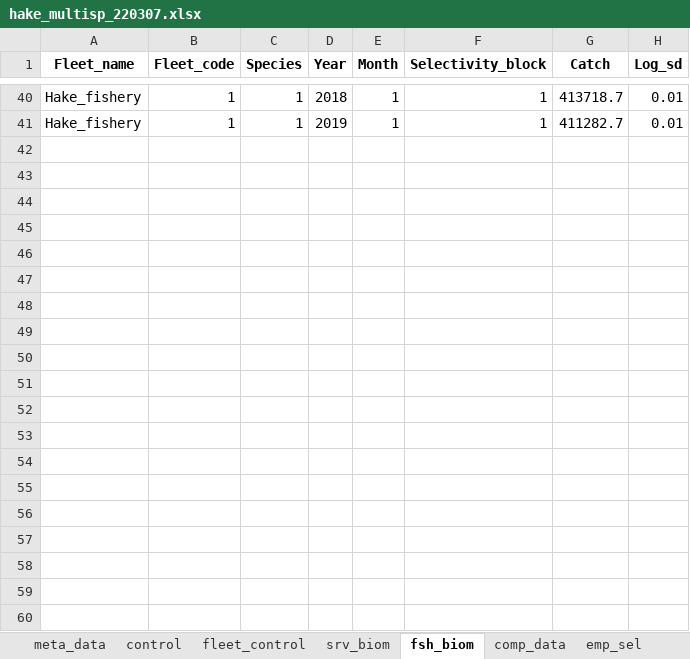
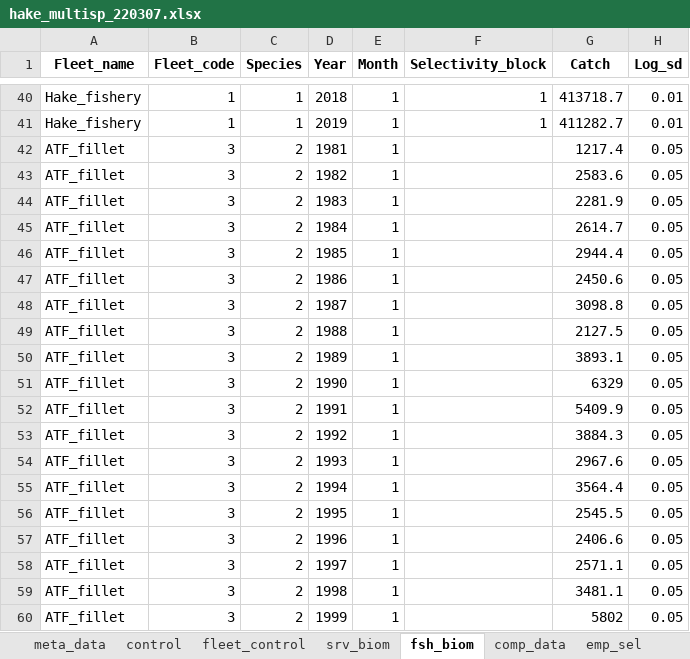
Before and after one commit to sowasser/hake-CEATTLE, an Excel workbook: data/hake_multisp_220307.xlsx, sheet fsh_biom, drawn as a sheet; only a part is shown, gaps mark what is left out; values as stored, in another font and other column widths than the file's, no borders; the diff covers the shown part only; the diff names each change by its address in the sheet, - before the commit and + after, or states it on an @@ line.

```diff
--- a/data/hake_multisp_220307.xlsx (sheet fsh_biom)
+++ b/data/hake_multisp_220307.xlsx (sheet fsh_biom)
+row 42: ATF_fillet | 3 | 2 | 1981 | 1 |  | 1217.4 | 0.05
+row 43: ATF_fillet | 3 | 2 | 1982 | 1 |  | 2583.6 | 0.05
+row 44: ATF_fillet | 3 | 2 | 1983 | 1 |  | 2281.9 | 0.05
+row 45: ATF_fillet | 3 | 2 | 1984 | 1 |  | 2614.7 | 0.05
+row 46: ATF_fillet | 3 | 2 | 1985 | 1 |  | 2944.4 | 0.05
+row 47: ATF_fillet | 3 | 2 | 1986 | 1 |  | 2450.6 | 0.05
+row 48: ATF_fillet | 3 | 2 | 1987 | 1 |  | 3098.8 | 0.05
+row 49: ATF_fillet | 3 | 2 | 1988 | 1 |  | 2127.5 | 0.05
+row 50: ATF_fillet | 3 | 2 | 1989 | 1 |  | 3893.1 | 0.05
+row 51: ATF_fillet | 3 | 2 | 1990 | 1 |  | 6329 | 0.05
+row 52: ATF_fillet | 3 | 2 | 1991 | 1 |  | 5409.9 | 0.05
+row 53: ATF_fillet | 3 | 2 | 1992 | 1 |  | 3884.3 | 0.05
+row 54: ATF_fillet | 3 | 2 | 1993 | 1 |  | 2967.6 | 0.05
+row 55: ATF_fillet | 3 | 2 | 1994 | 1 |  | 3564.4 | 0.05
+row 56: ATF_fillet | 3 | 2 | 1995 | 1 |  | 2545.5 | 0.05
+row 57: ATF_fillet | 3 | 2 | 1996 | 1 |  | 2406.6 | 0.05
+row 58: ATF_fillet | 3 | 2 | 1997 | 1 |  | 2571.1 | 0.05
+row 59: ATF_fillet | 3 | 2 | 1998 | 1 |  | 3481.1 | 0.05
+row 60: ATF_fillet | 3 | 2 | 1999 | 1 |  | 5802 | 0.05
```
Also changed, not shown: 54 added rows elsewhere in this sheet, sheet wt, sheet NByageFixed, sheet srv_biom, sheet Mn_LatAge, sheet sex_ratio, sheet M1_base, 2 more sheets, 1 other file.
